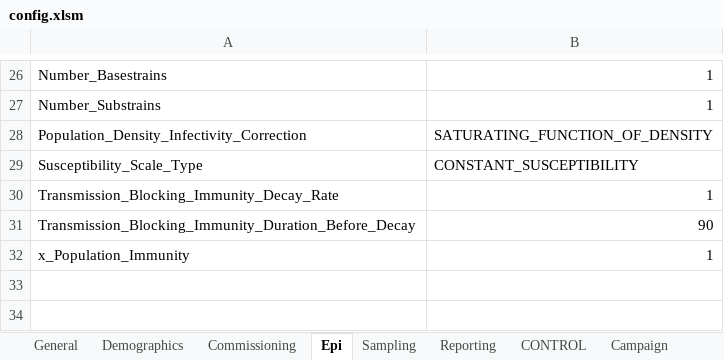
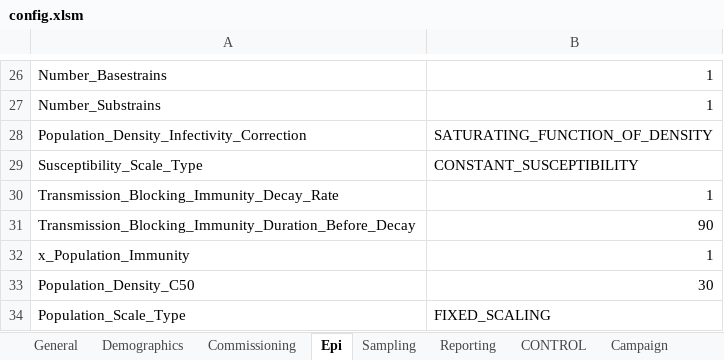
Before and after one commit to InstituteforDiseaseModeling/EMOD-Typhoid, an Excel workbook: Regression/Scenarios/Generic/09_DensityScaling/config.xlsm, sheet Epi, drawn as a sheet; only a part is shown, gaps mark what is left out; values as stored, in another font and other column widths than the file's, no borders; the diff names each change by its address in the sheet, - before the commit and + after, or states it on an @@ line.

```diff
--- a/Regression/Scenarios/Generic/09_DensityScaling/config.xlsm (sheet Epi)
+++ b/Regression/Scenarios/Generic/09_DensityScaling/config.xlsm (sheet Epi)
+row 33: Population_Density_C50 | 30
+row 34: Population_Scale_Type | FIXED_SCALING
```
Also changed, not shown: sheet Campaign, sheet Demographics, Regression/Scenarios/Generic/07_SI/config.xlsm, Regression/Scenarios/Generic/08_SIS/config.xlsm, 9 other files.
